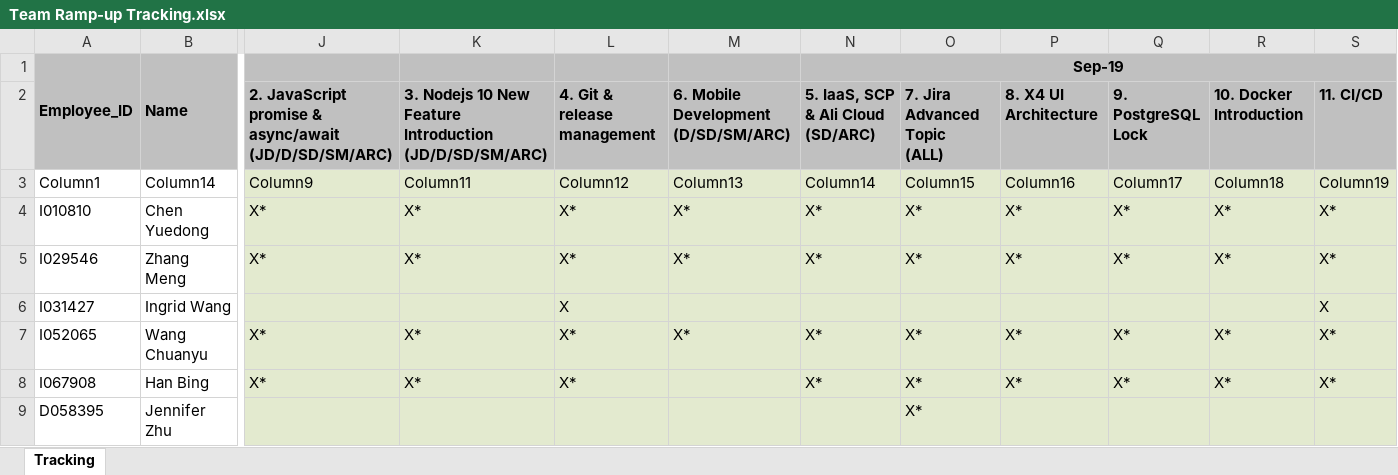
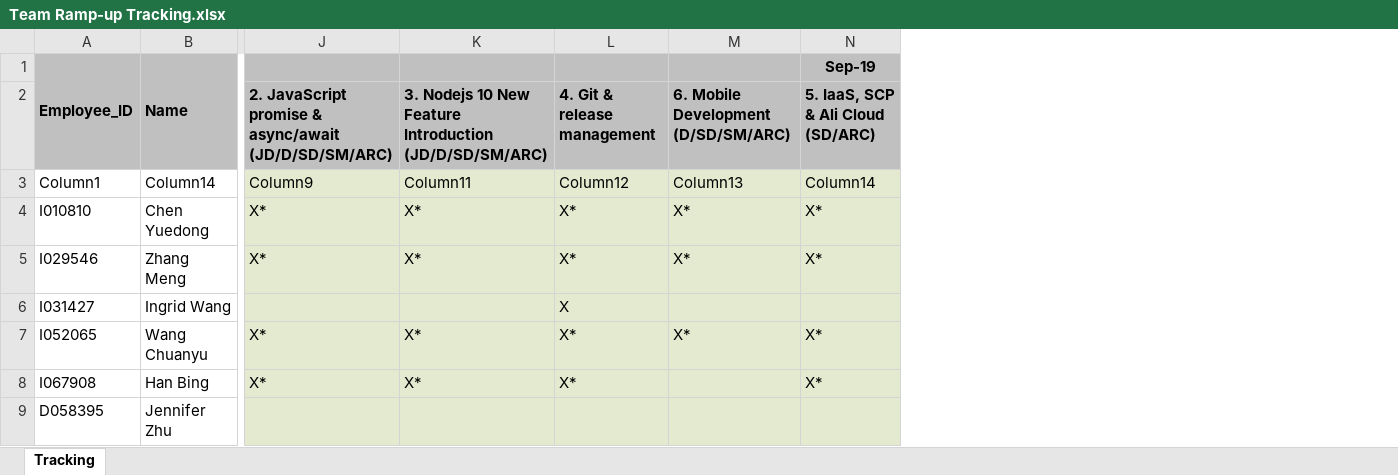
Before and after one commit to luoweihoo/Team-Ramp-up, an Excel workbook: Team Ramp-up Tracking.xlsx, sheet Tracking, drawn as a sheet; only a part is shown, gaps mark what is left out; values as stored, in another font and other column widths than the file's, no borders; table styles not drawn; ↵ is a line break in a cell; the diff names each change by its address in the sheet, - before the commit and + after, or states it on an @@ line.

```diff
--- a/Team Ramp-up Tracking.xlsx (sheet Tracking)
+++ b/Team Ramp-up Tracking.xlsx (sheet Tracking)
-column O, rows 2-9: 7. Jira Advanced Topic ↵ (ALL) | Column15 | X* | X* |  | X* | X* | X*
-column P, rows 2-8: 8. X4 UI Architecture | Column16 | X* | X* |  | X* | X*
-column Q, rows 2-8: 9. PostgreSQL Lock | Column17 | X* | X* |  | X* | X*
-column R, rows 2-8: 10. Docker Introduction | Column18 | X* | X* |  | X* | X*
-column S, rows 2-8: 11. CI/CD | Column19 | X* | X* | X | X* | X*
-N1:S1 merged
```
Also changed, not shown: SummaryList.xlsx, 2 other files.
